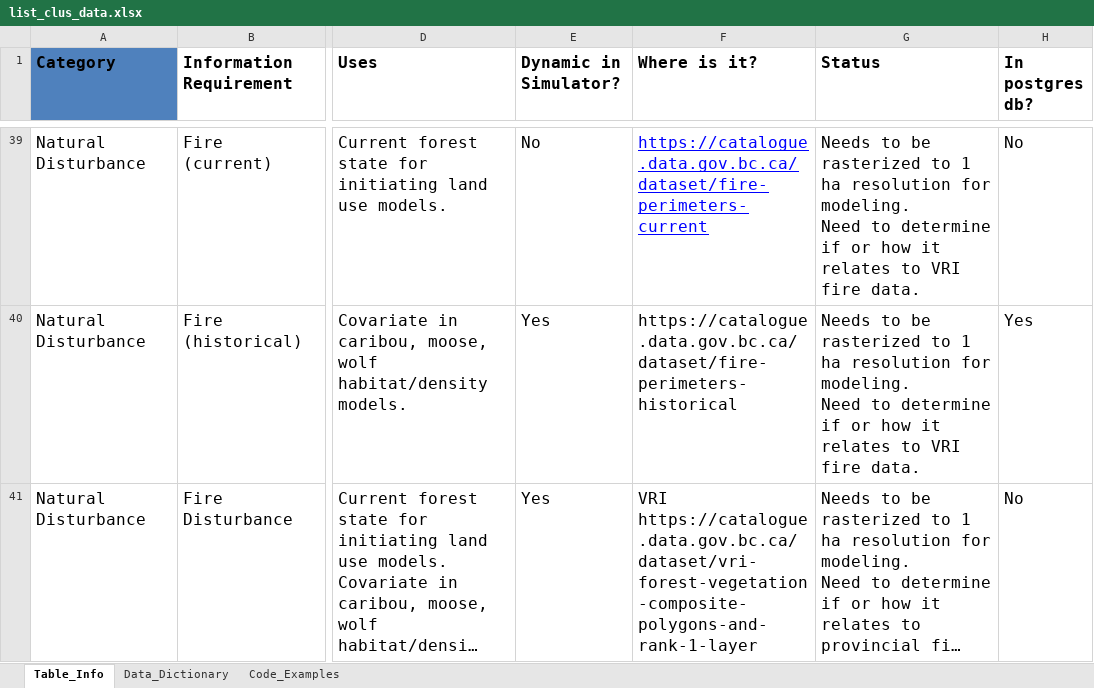
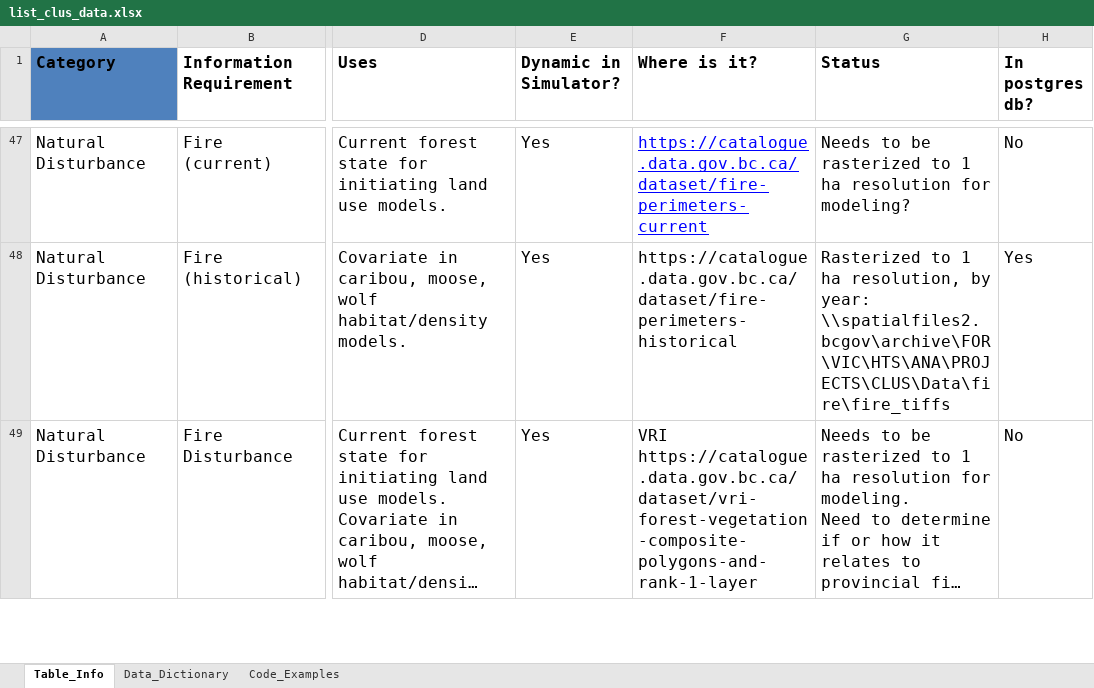
Before and after one commit to bcgov/castor, an Excel workbook: list_clus_data.xlsx, sheet Table_Info, drawn as a sheet; only a part is shown, gaps mark what is left out; long unchanged cells end in …; values as stored, in another font and other column widths than the file's, no borders; table styles not drawn; addresses are those after the commit; ↵ is a line break in a cell; the diff covers the shown part only; the diff names each change by its address in the sheet, - before the commit and + after, or states it on an @@ line.

Commit message:
updated data compiled by Tyler for habitat models

```diff
--- a/list_clus_data.xlsx (sheet Table_Info)
+++ b/list_clus_data.xlsx (sheet Table_Info)
-E47 (Dynamic in Simulator?): No
+E47 (Dynamic in Simulator?): Yes
-G47 (Status): …resolution for modeling. ↵ Need to determine if or how it relates to VRI fire data.
+G47 (Status): …resolution for modeling?
-G48 (Status): Needs to be rasterized to 1 ha resolution for modeling. ↵ Need to determine if or how it relates to VRI fire data.
+G48 (Status): Rasterized to 1 ha resolution, by year: \\spatialfiles2.bcgov\archive\FOR\VIC\HTS\ANA\PROJECTS\CLUS\Data\fire\fire_tiffs
```
Also changed, not shown: 15 added rows, 66 edited cells and cell formats elsewhere in this sheet.
